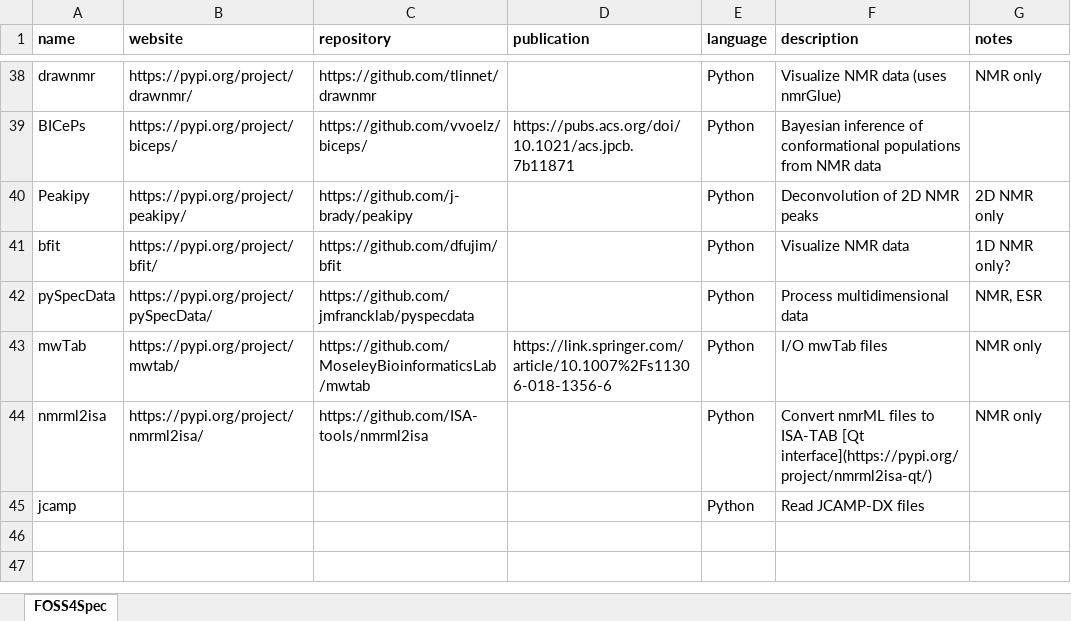
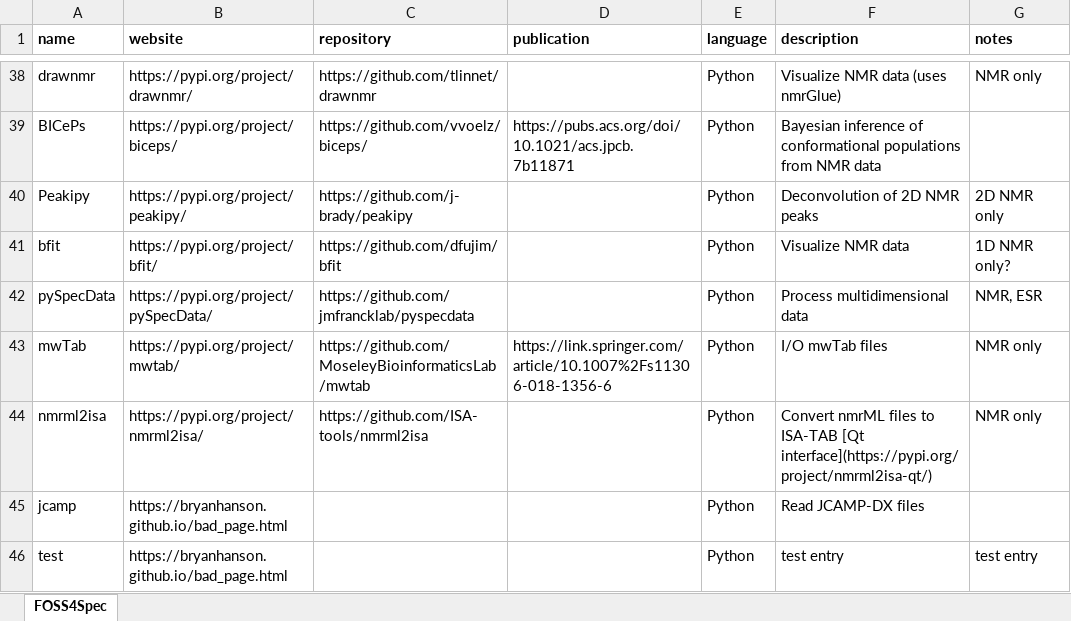
Before and after one commit to bryanhanson/FOSS4Spectroscopy, an Excel workbook: FOSS4Spec.xlsx, sheet FOSS4Spec, drawn as a sheet; only a part is shown, gaps mark what is left out; values as stored, in another font and other column widths than the file's, no borders; the diff names each change by its address in the sheet, - before the commit and + after, or states it on an @@ line.

```diff
--- a/FOSS4Spec.xlsx (sheet FOSS4Spec)
+++ b/FOSS4Spec.xlsx (sheet FOSS4Spec)
-B45 (website): (empty)
+B45 (website): https://bryanhanson.github.io/bad_page.html
+row 46: test | https://bryanhanson.github.io/bad_page.html |  |  | Python | test entry | test entry
```
Also changed, not shown: 5 other files.
